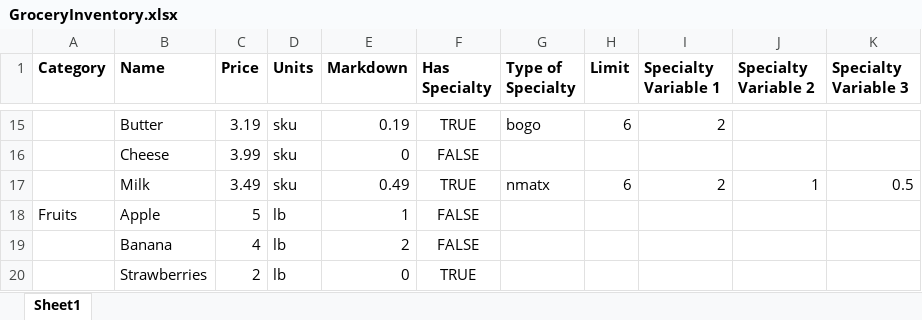
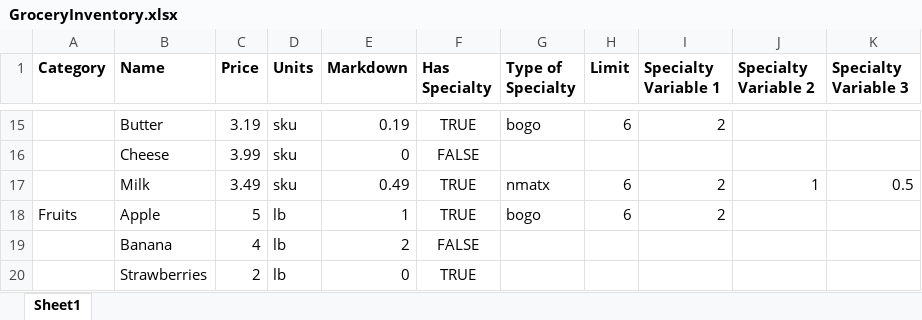
Before and after one commit to mogulders/theForgeCodeKataGrocery, an Excel workbook: GroceryExcel/GroceryInventory.xlsx, sheet Sheet1, drawn as a sheet; only a part is shown, gaps mark what is left out; values as stored, in another font and other column widths than the file's, no borders; the diff names each change by its address in the sheet, - before the commit and + after, or states it on an @@ line.

Commit message:
MVP for handeling bogo with items with pound units

```diff
--- a/GroceryExcel/GroceryInventory.xlsx (sheet Sheet1)
+++ b/GroceryExcel/GroceryInventory.xlsx (sheet Sheet1)
-F18 (Has Specialty): FALSE
+F18 (Has Specialty): TRUE
-G18 (Type of Specialty): (empty)
+G18 (Type of Specialty): bogo
-H18 (Limit): (empty)
+H18 (Limit): 6
-I18 (Specialty Variable 1): (empty)
+I18 (Specialty Variable 1): 2
```
Also changed, not shown: 1 other file.
